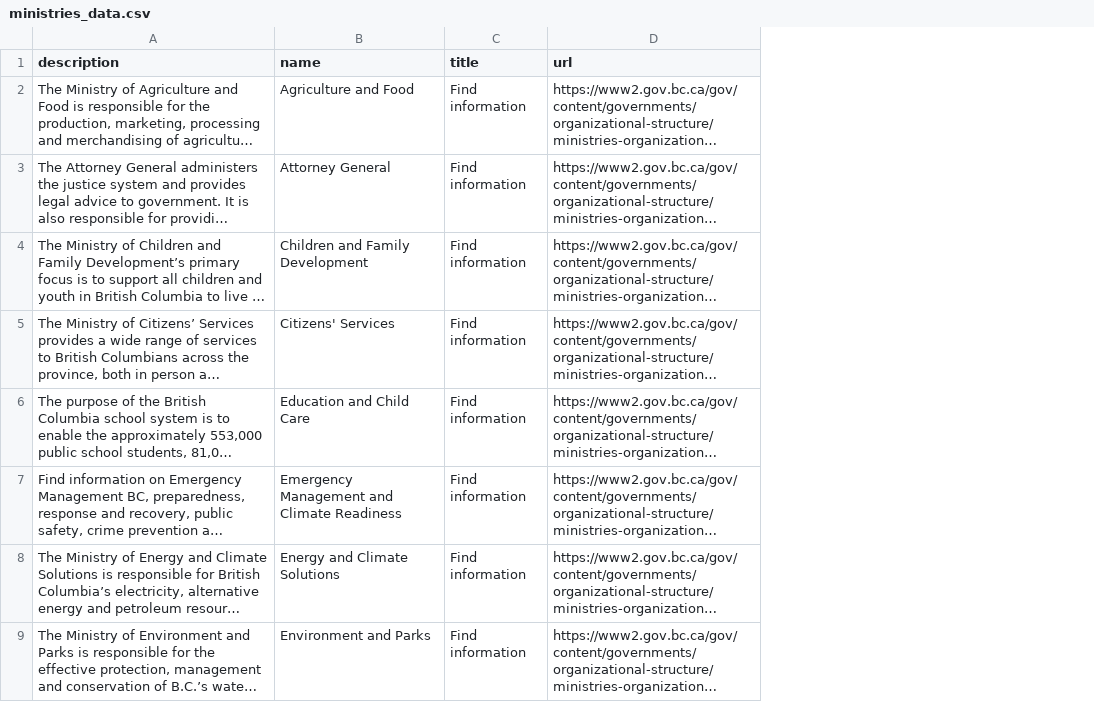
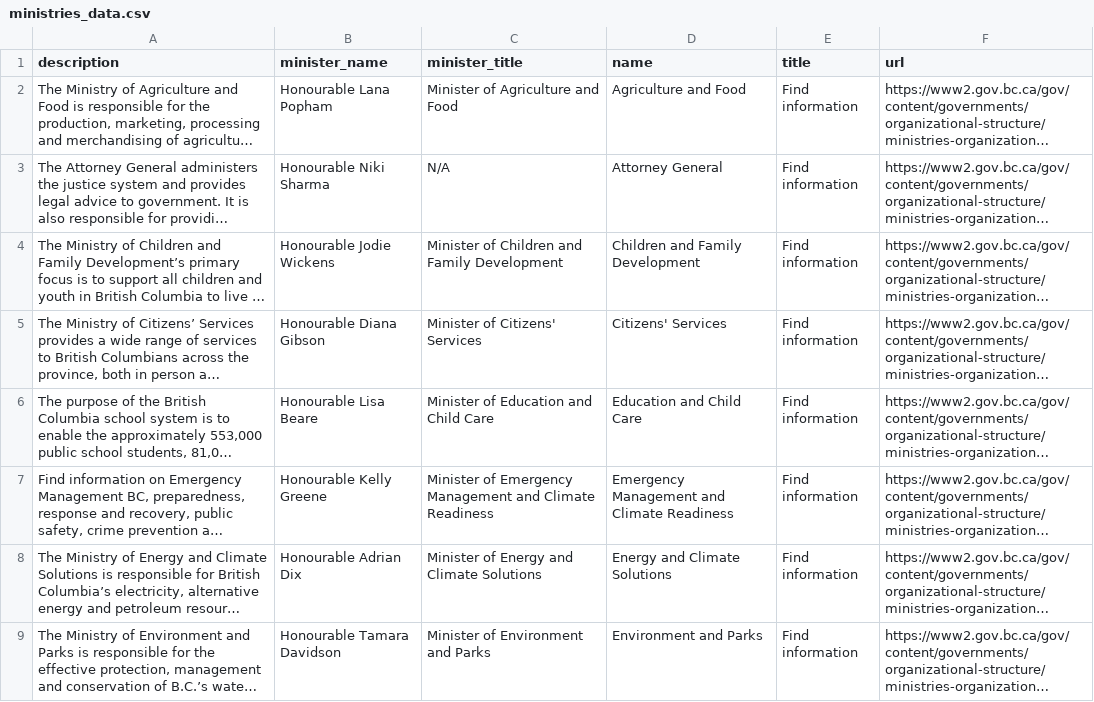
Before and after one commit to dbiel-77/fed-prov-agency-data, a CSV file: ministries_data.csv, drawn as a sheet; only a part is shown; long unchanged cells end in …; the diff names each change by its address in the sheet, - before the commit and + after, or states it on an @@ line.

```diff
--- a/ministries_data.csv
+++ b/ministries_data.csv
+column B (minister_name), rows 2-9: Honourable Lana Popham | Honourable Niki Sharma | Honourable Jodie Wickens | Honourable Diana Gibson | Honourable Lisa Beare | Honourable Kelly Greene | Honourable Adrian Dix | Honourable Tamara Davidson
+column C (minister_title), rows 2-9: Minister of Agriculture and Food | N/A | Minister of Children and Family Development | Minister of Citizens' Services | Minister of Education and Child Care | Minister of Emergency Management and Climate Readiness | Minister of Energy and Climate Solutions | Minister of Environment and Parks
```
Also changed, not shown: 3 other files.
